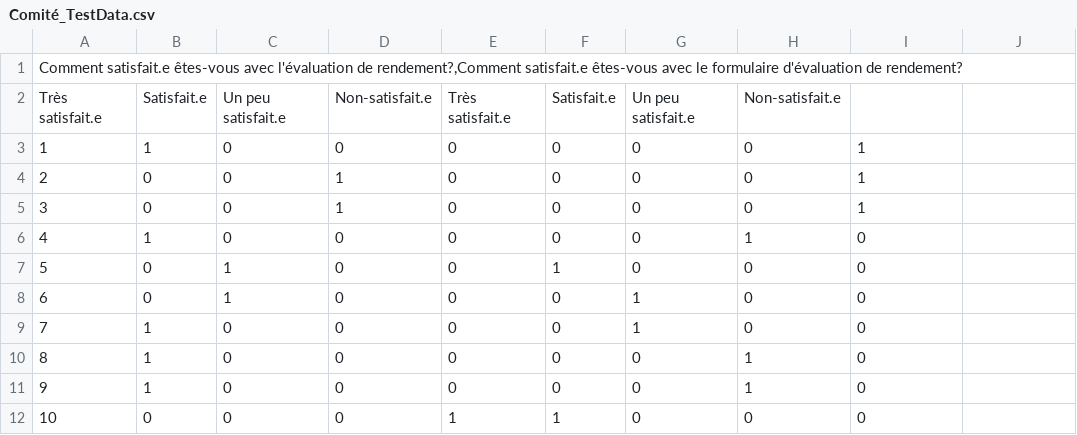
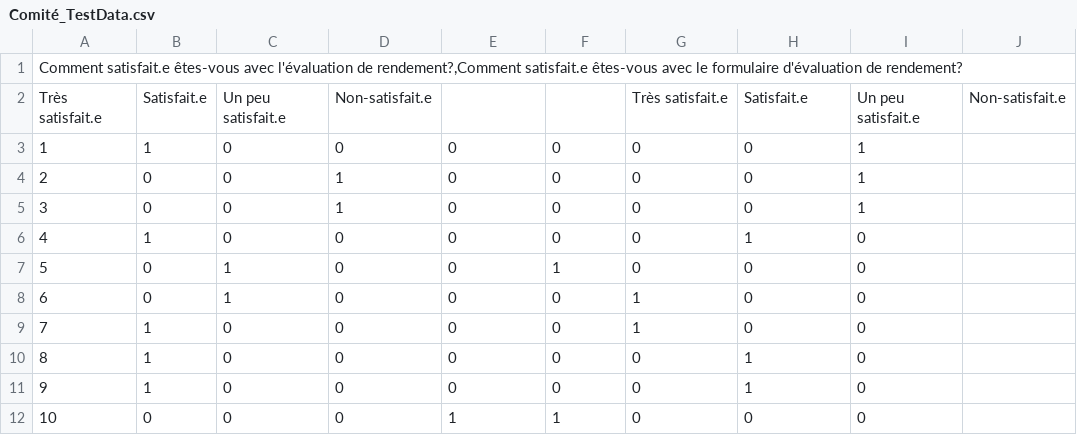
Before and after one commit to cfgt-design/2026-satisfaction-eval, a CSV file: Comité_TestData.csv, drawn as a sheet.

Commit message:
Update Comité_TestData.csv

```diff
--- a/Comité_TestData.csv
+++ b/Comité_TestData.csv
@@ -1,3 +1,3 @@
 Comment satisfait.e êtes-vous avec l'évaluation de rendement?,Comment satisfait.e êtes-vous avec le formulaire d'évaluation de rendement?;;;
-Très satisfait.e;Satisfait.e;Un peu satisfait.e;Non-satisfait.e;Très satisfait.e;Satisfait.e;Un peu satisfait.e;Non-satisfait.e
+Très satisfait.e;Satisfait.e;Un peu satisfait.e;Non-satisfait.e;;;Très satisfait.e;Satisfait.e;Un peu satisfait.e;Non-satisfait.e
 1;1;0;0;0;0;0;0;1
```
